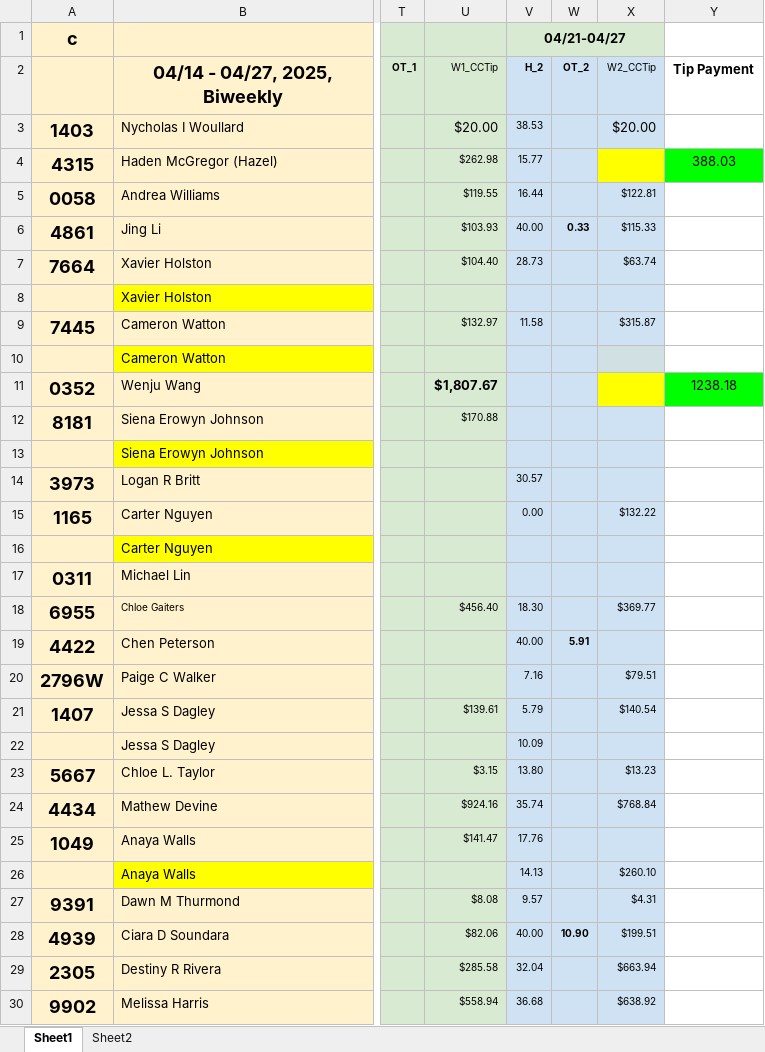
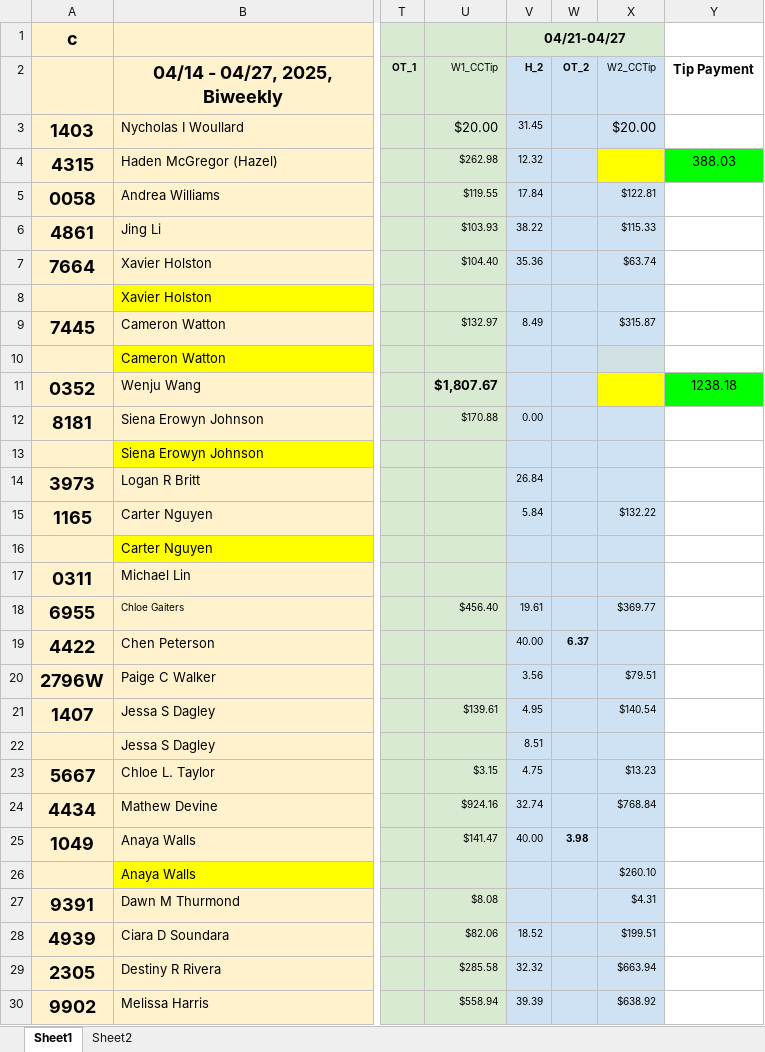
Before and after one commit to michaellin28/workinghoursprocessing, an Excel workbook: blank_processed.xlsx, sheet Sheet1, drawn as a sheet; only a part is shown, gaps mark what is left out; values as stored, in another font and other column widths than the file's, no borders; the diff covers the shown part only; the diff names each change by its address in the sheet, - before the commit and + after, or states it on an @@ line.

```diff
--- a/blank_processed.xlsx (sheet Sheet1)
+++ b/blank_processed.xlsx (sheet Sheet1)
-V3: 38.53
+V3: 31.45
-V4: 15.77
+V4: 12.32
-V5: 16.44
+V5: 17.84
-V6: 40.00
+V6: 38.22
-W6: 0.33
+W6: (empty)
-V7: 28.73
+V7: 35.36
-V9: 11.58
+V9: 8.49
-V12: (empty)
+V12: 0.00
-V14: 30.57
+V14: 26.84
-V15: 0.00
+V15: 5.84
-V18: 18.30
+V18: 19.61
-W19: 5.91
+W19: 6.37
-V20: 7.16
+V20: 3.56
-V21: 5.79
+V21: 4.95
-V22: 10.09
+V22: 8.51
-V23: 13.80
+V23: 4.75
-V24: 35.74
+V24: 32.74
-V25: 17.76
+V25: 40.00
-W25: (empty)
+W25: 3.98
-V26: 14.13
+V26: (empty)
-V27: 9.57
+V27: (empty)
-V28: 40.00
+V28: 18.52
-W28: 10.90
+W28: (empty)
-V29: 32.04
+V29: 32.32
-V30: 36.68
+V30: 39.39
```
Also changed, not shown: 3 added rows, 2 removed rows and 3 edited cells elsewhere in this sheet, 1 other file.
